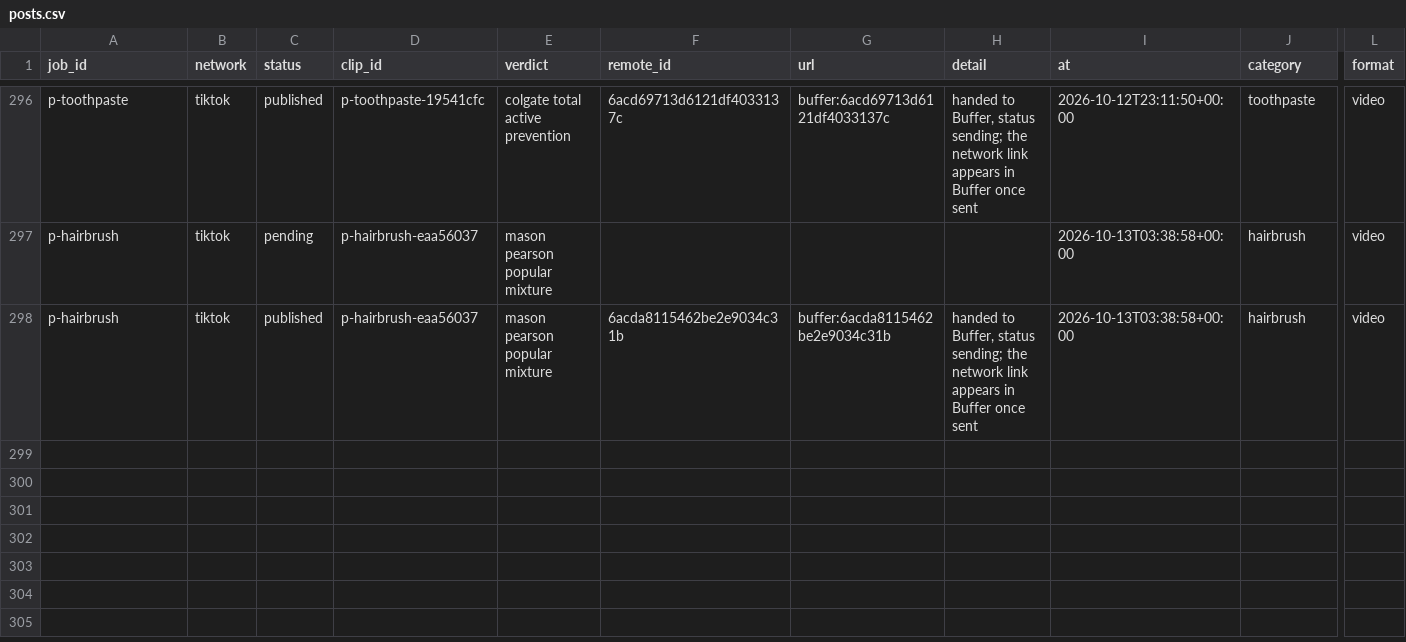
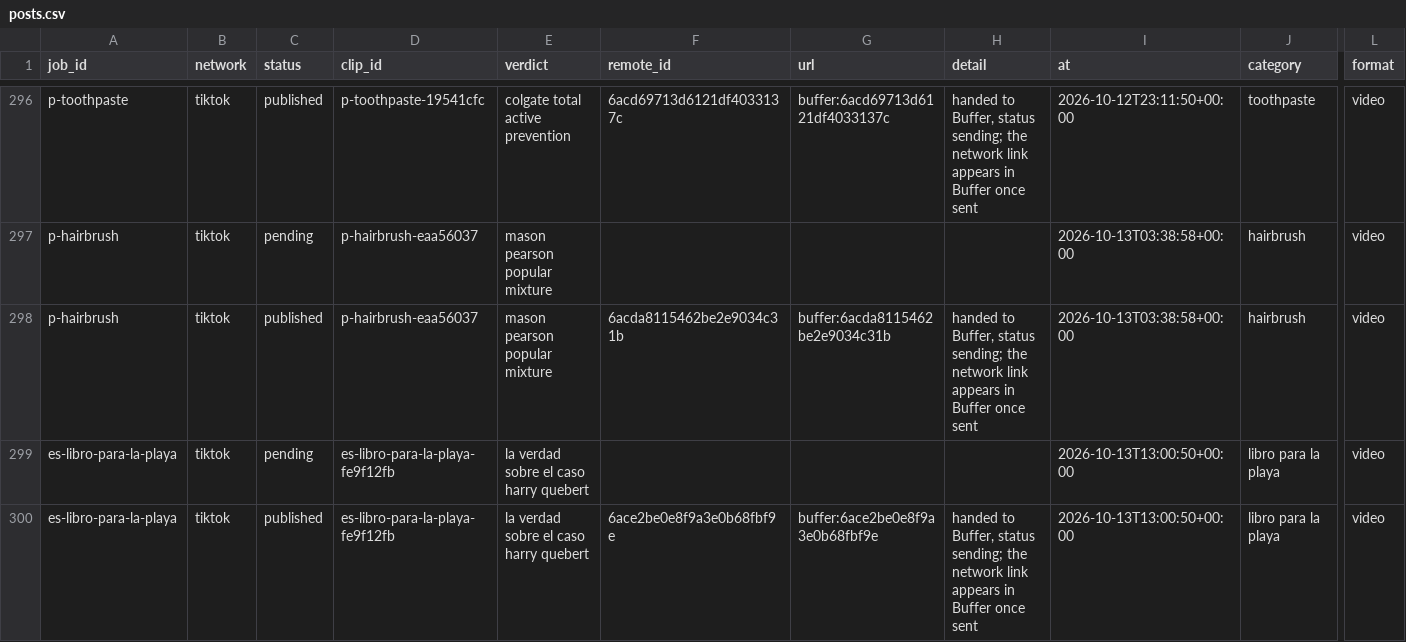
Before and after one commit to everfields/antisearch-automation, a CSV file: posts.csv, drawn as a sheet; only a part is shown, gaps mark what is left out; rows hold the shown columns only; the diff names each change by its address in the sheet, - before the commit and + after, or states it on an @@ line.

```diff
--- a/posts.csv
+++ b/posts.csv
+row 299: es-libro-para-la-playa | tiktok | pending | es-libro-para-la-playa-fe9f12fb | la verdad sobre el caso harry quebert |  |  |  | 2026-10-13T13:00:50+00:00 | libro para la playa | video
+row 300: es-libro-para-la-playa | tiktok | published | es-libro-para-la-playa-fe9f12fb | la verdad sobre el caso harry quebert | 6ace2be0e8f9a3e0b68fbf9e | buffer:6ace2be0e8f9a3e0b68fbf9e | handed to Buffer, status sending; the network link appears in Buffer once sent | 2026-10-13T13:00:50+00:00 | libro para la playa | video
```
Also changed, not shown: verdicts.csv, 1 other file.
